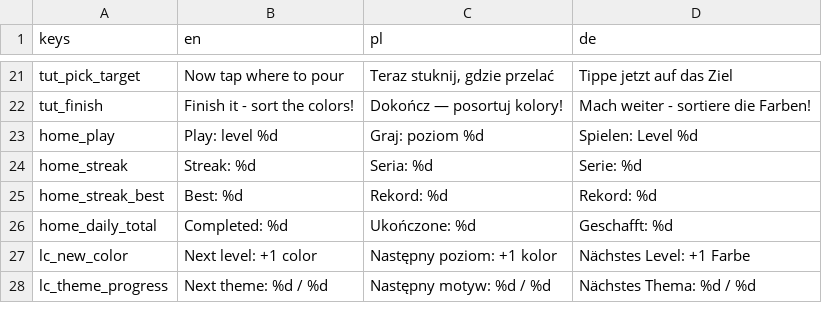
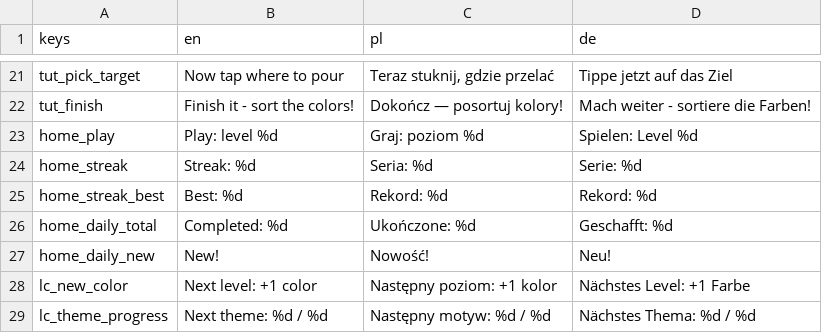
Before and after one commit to FHubert/first-auto-game, a CSV file: game/locale/strings.csv, drawn as a sheet; only a part is shown, gaps mark what is left out.

```diff
--- a/game/locale/strings.csv
+++ b/game/locale/strings.csv
@@ -26,2 +26,3 @@ home_streak_best,Best: %d,Rekord: %d,Rekord: %d
 home_daily_total,Completed: %d,Ukończone: %d,Geschafft: %d
+home_daily_new,New!,Nowość!,Neu!
 lc_new_color,Next level: +1 color,Następny poziom: +1 kolor,Nächstes Level: +1 Farbe
```
Also changed, not shown: 7 other files.
